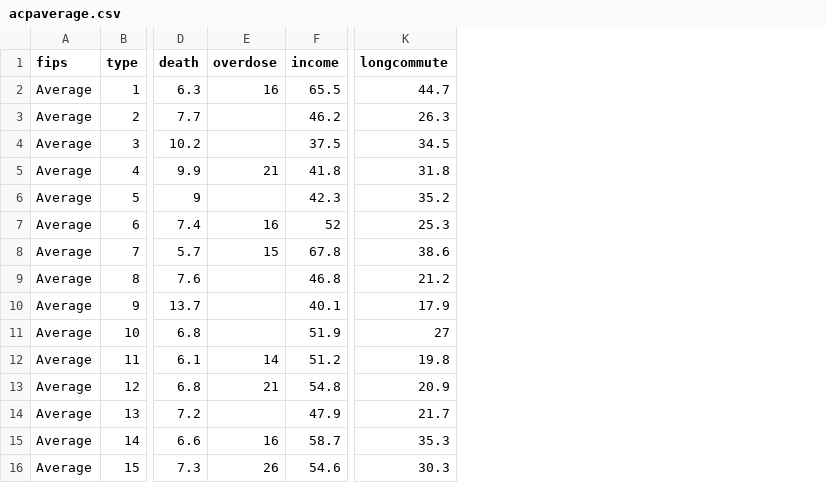
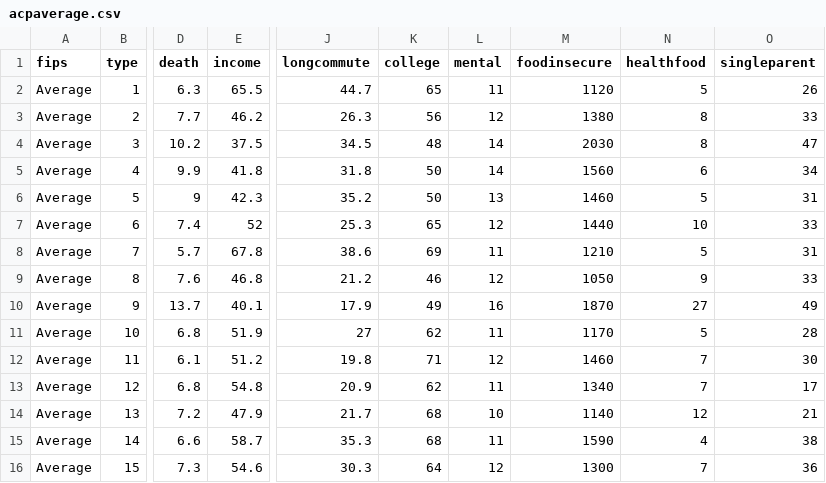
Before and after one commit to brianmcgill/acp-dir, a CSV file: data/acpaverage.csv, drawn as a sheet; only a part is shown, gaps mark what is left out; removed rows and columns are numbered as before the commit, all else as after; the diff names each change by its address in the sheet, - before the commit and + after, or states it on an @@ line.

Commit message:
new categories added, overdose removed

```diff
--- a/data/acpaverage.csv
+++ b/data/acpaverage.csv
-column E (overdose), rows 2-16: 16 |  |  | 21 |  | 16 | 15 |  |  |  | 14 | 21 |  | 16 | 26
+column K (college), rows 2-16: 65 | 56 | 48 | 50 | 50 | 65 | 69 | 46 | 49 | 62 | 71 | 62 | 68 | 68 | 64
+column L (mental), rows 2-16: 11 | 12 | 14 | 14 | 13 | 12 | 11 | 12 | 16 | 11 | 12 | 11 | 10 | 11 | 12
+column M (foodinsecure), rows 2-16: 1120 | 1380 | 2030 | 1560 | 1460 | 1440 | 1210 | 1050 | 1870 | 1170 | 1460 | 1340 | 1140 | 1590 | 1300
+column N (healthfood), rows 2-16: 5 | 8 | 8 | 6 | 5 | 10 | 5 | 9 | 27 | 5 | 7 | 7 | 12 | 4 | 7
+column O (singleparent), rows 2-16: 26 | 33 | 47 | 34 | 31 | 33 | 31 | 33 | 49 | 28 | 30 | 17 | 21 | 38 | 36
```
Also changed, not shown: 3 other files.
